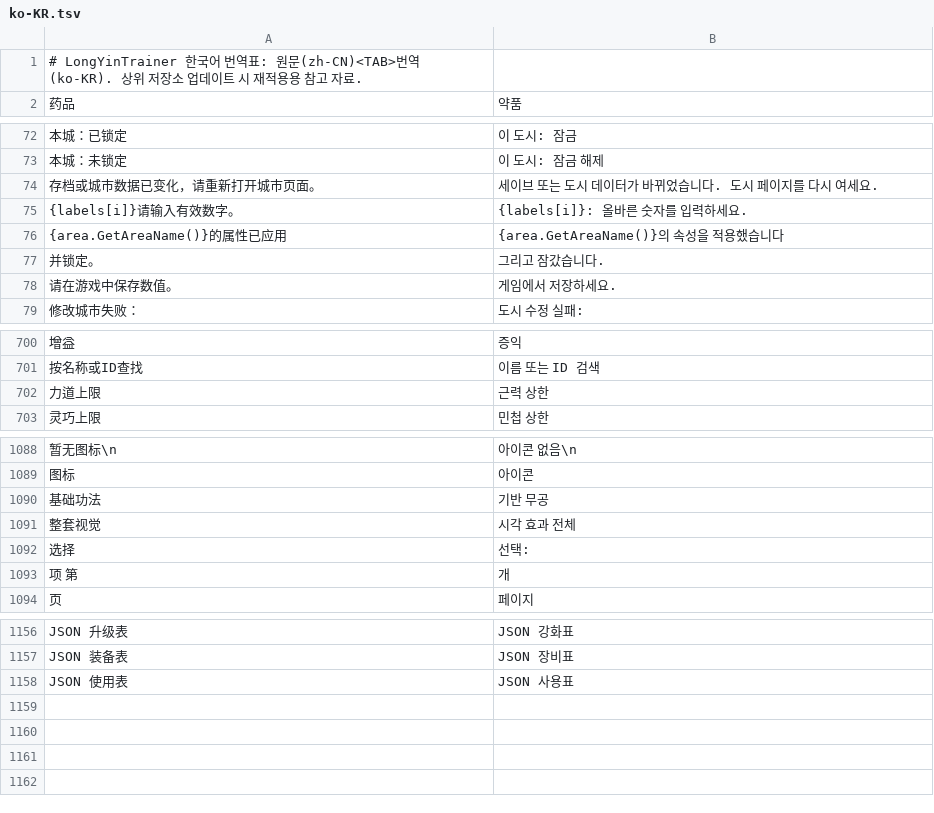
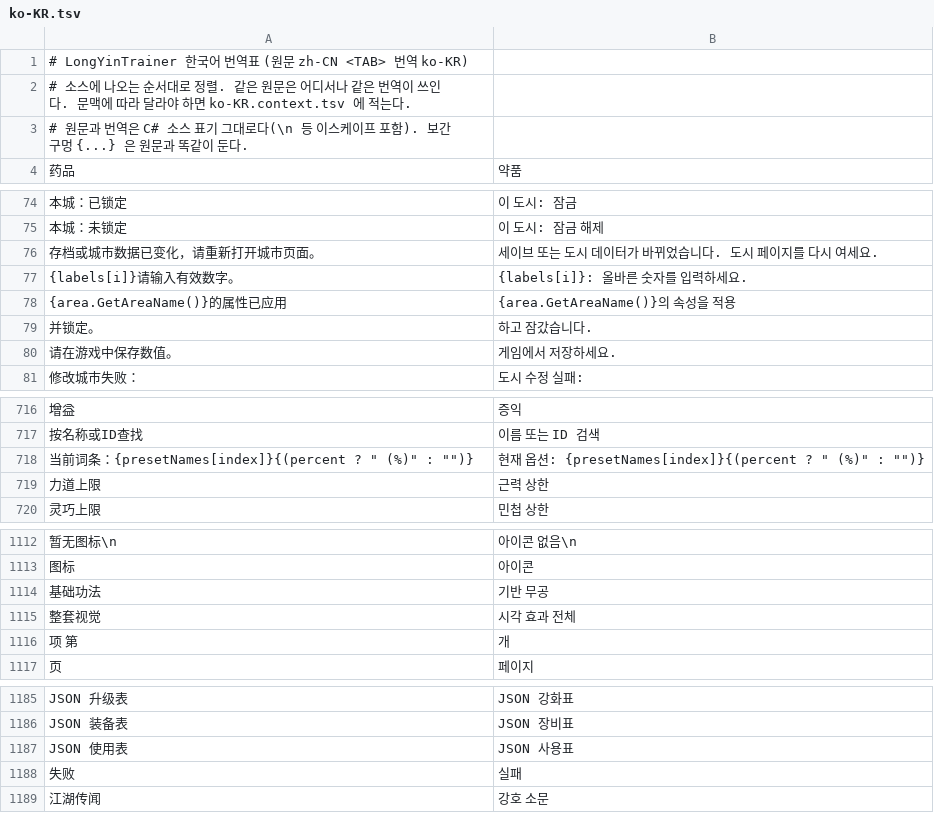
Before and after one commit to bjlee/LongYinTrainer, a TSV file: docs/i18n/ko-KR.tsv, drawn as a sheet; only a part is shown, gaps mark what is left out; removed rows and columns are numbered as before the commit, all else as after; the diff covers the shown part only; the diff names each change by its address in the sheet, - before the commit and + after, or states it on an @@ line.

```diff
--- a/docs/i18n/ko-KR.tsv
+++ b/docs/i18n/ko-KR.tsv
-A1: …번역표: 원문(zh-CN)<TAB>번역(ko-KR). 상위 저장소 업데이트 시 재적용용 참고 자료.
+A1: …번역표 (원문 zh-CN <TAB> 번역 ko-KR)
+row 2: # 소스에 나오는 순서대로 정렬. 같은 원문은 어디서나 같은 번역이 쓰인다. 문맥에 따라 달라야 하면 ko-KR.context.tsv 에 적는다.
+row 3: # 원문과 번역은 C# 소스 표기 그대로다(\n 등 이스케이프 포함). 보간 구멍 {...} 은 원문과 똑같이 둔다.
-B78: {area.GetAreaName()}의 속성을 적용했습니다
+B78: {area.GetAreaName()}의 속성을 적용
-B79: 그리고 잠갔습니다.
+B79: 하고 잠갔습니다.
+row 718: 当前词条：{presetNames[index]}{(percent ? " (%)" : "")} | 현재 옵션: {presetNames[index]}{(percent ? " (%)" : "")}
-row 1092: 选择 | 선택:
+row 1188: 失败 | 실패
+row 1189: 江湖传闻 | 강호 소문
```
Also changed, not shown: 27 added rows, 2 moved rows and 1 edited cell elsewhere in this file, 5 other files.
